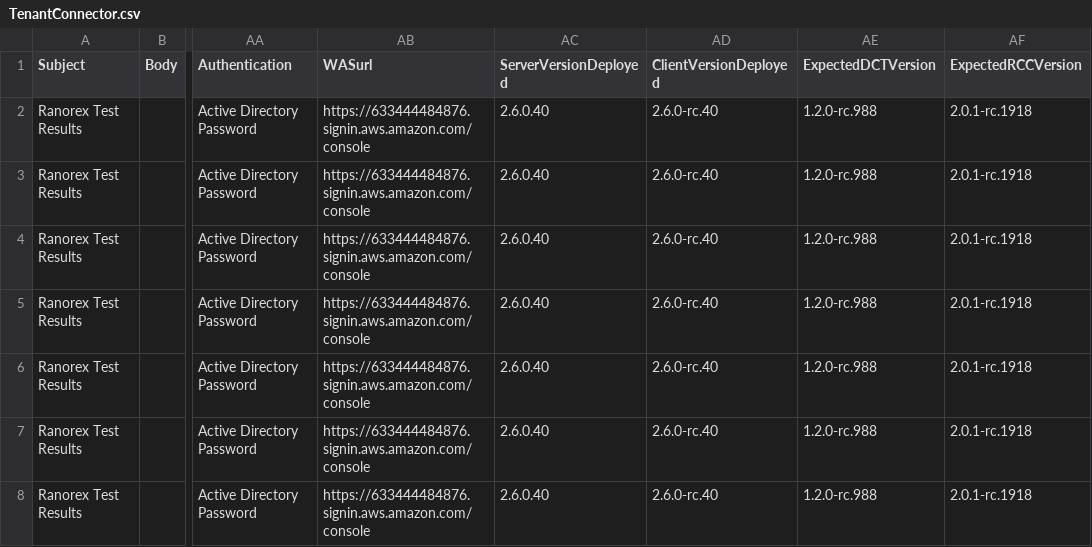
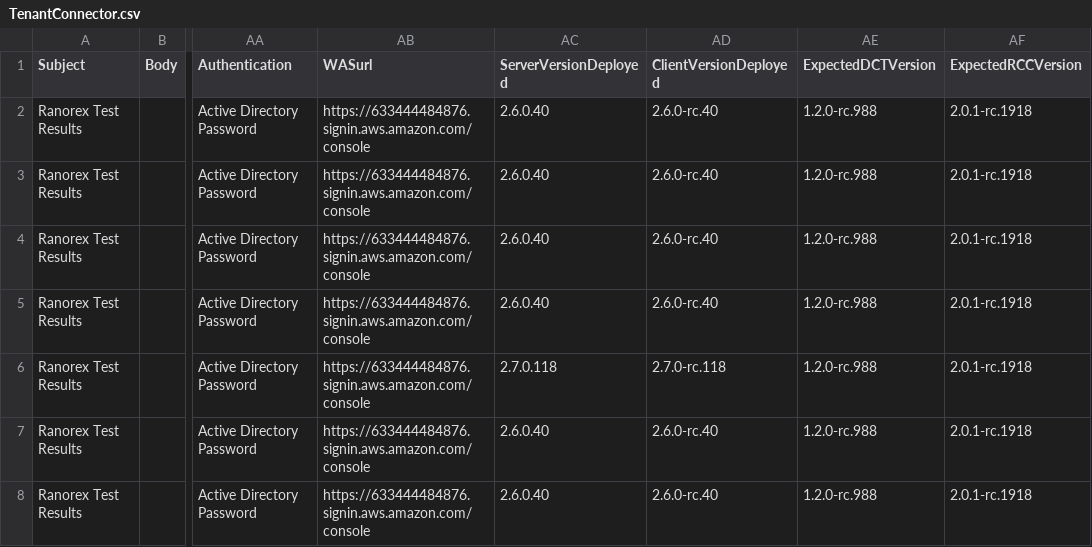
Before and after one commit to zchekir/dll, a CSV file: eSourcePlatform/eSourcePlatform/TenantConnector.csv, drawn as a sheet; only a part is shown, gaps mark what is left out; the diff names each change by its address in the sheet, - before the commit and + after, or states it on an @@ line.

```diff
--- a/eSourcePlatform/eSourcePlatform/TenantConnector.csv
+++ b/eSourcePlatform/eSourcePlatform/TenantConnector.csv
-AC6 (ServerVersionDeployed): 2.6.0.40
+AC6 (ServerVersionDeployed): 2.7.0.118
-AD6 (ClientVersionDeployed): 2.6.0-rc.40
+AD6 (ClientVersionDeployed): 2.7.0-rc.118
```
Also changed, not shown: eSourcePlatform/eSourcePlatform/CSPConnector.csv, eSourcePlatform/eSourcePlatform/PR_Authentication.csv, 3 other files.
